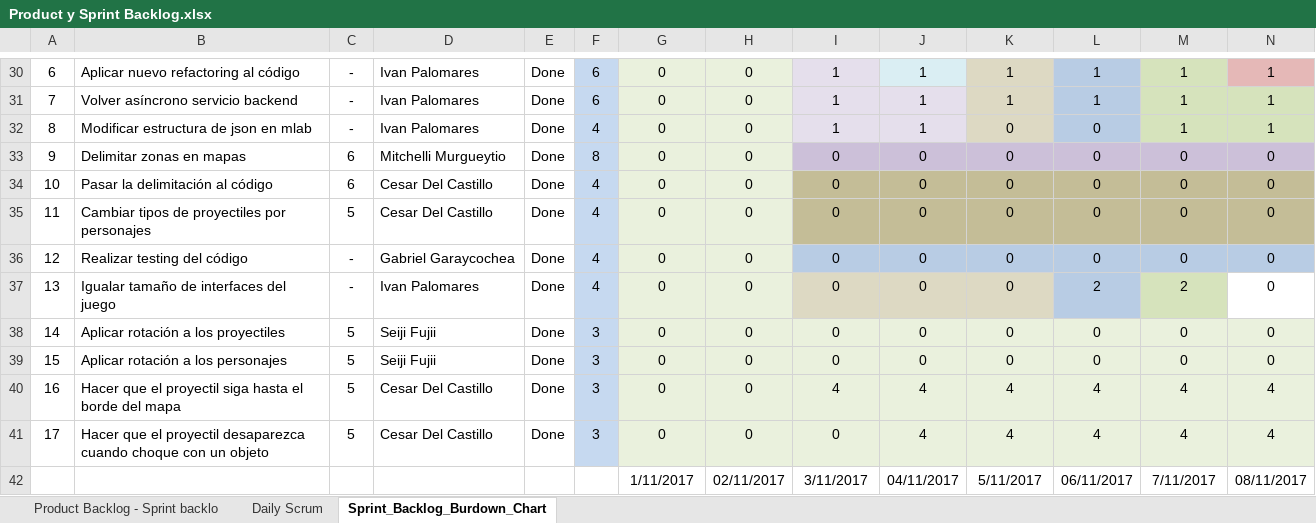
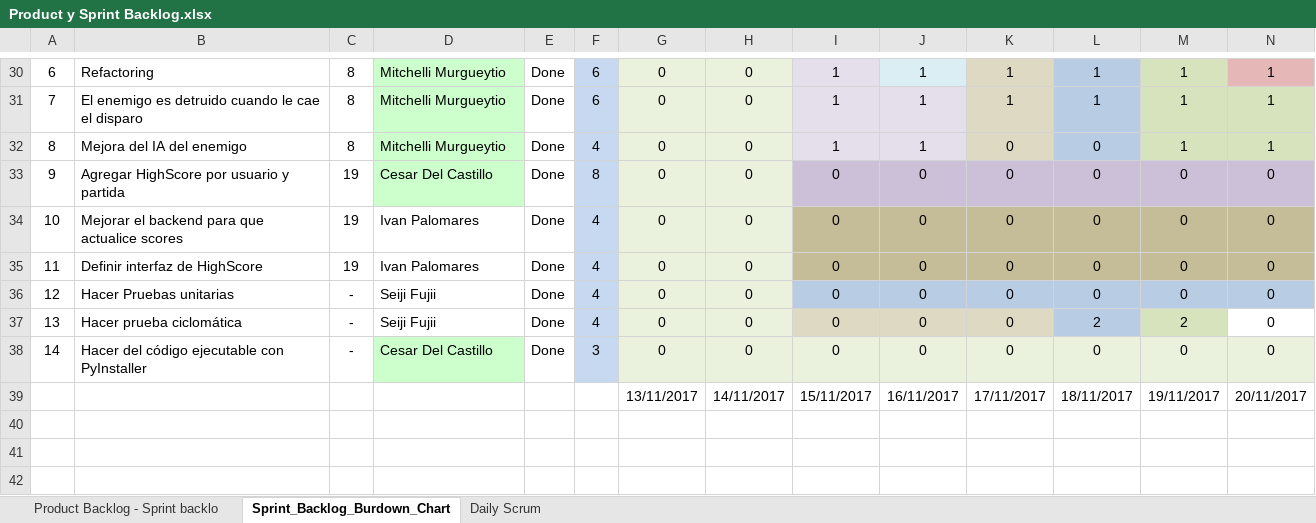
Before and after one commit to is2-team-b/MyGame, an Excel workbook: documentacion/Product y Sprint Backlog.xlsx, sheet Sprint_Backlog_Burdown_Chart, drawn as a sheet; only a part is shown, gaps mark what is left out; values as stored, in another font and other column widths than the file's, no borders; charts and pictures and conditional formats not drawn; removed rows and columns are numbered as before the commit, all else as after; rows hold the shown columns only; the diff covers the shown part only; the diff names each change by its address in the sheet, - before the commit and + after, or states it on an @@ line.

Commit message:
sprint5

```diff
--- a/documentacion/Product y Sprint Backlog.xlsx (sheet Sprint_Backlog_Burdown_Chart)
+++ b/documentacion/Product y Sprint Backlog.xlsx (sheet Sprint_Backlog_Burdown_Chart)
@@ sheet tab order changed: Product Backlog - Sprint backlo | Sprint_Backlog_Burdown_Chart | Daily Scrum @@
-B30: Aplicar nuevo refactoring al código
+B30: Refactoring
-C30:C32: -
+C30:C32: 8
-D30:D32: Ivan Palomares
+D30:D32: Mitchelli Murgueytio
-D30:D33 fill: none
+D30:D33 fill: #CCFFCC
-B31: Volver asíncrono servicio backend
+B31: El enemigo es detruido cuando le cae el disparo
-B32: Modificar estructura de json en mlab
+B32: Mejora del IA del enemigo
-B33: Delimitar zonas en mapas
+B33: Agregar HighScore por usuario y partida
-C33:C34: 6
+C33:C34: 19
-D33: Mitchelli Murgueytio
+D33: Cesar Del Castillo
-B34: Pasar la delimitación al código
+B34: Mejorar el backend para que actualice scores
-D34:D35: Cesar Del Castillo
+D34:D35: Ivan Palomares
-B35: Cambiar tipos de proyectiles por personajes
+B35: Definir interfaz de HighScore
-C35: 5
+C35: 19
-B36: Realizar testing del código
+B36: Hacer Pruebas unitarias
-D36: Gabriel Garaycochea
+D36: Seiji Fujii
-B37: Igualar tamaño de interfaces del juego
+B37: Hacer prueba ciclomática
-D37: Ivan Palomares
+D37: Seiji Fujii
-B38: Aplicar rotación a los proyectiles
+B38: Hacer del código ejecutable con PyInstaller
-C38: 5
+C38: -
-D38: Seiji Fujii
+D38: Cesar Del Castillo
-D38 fill: none
+D38 fill: #CCFFCC
-row 39: 15 | Aplicar rotación a los personajes | 5 | Seiji Fujii | Done | 3 | 0 | 0 | 0 | 0 | 0 | 0 | 0 | 0
-row 40: 16 | Hacer que el proyectil siga hasta el borde del mapa | 5 | Cesar Del Castillo | Done | 3 | 0 | 0 | 4 | 4 | 4 | 4 | 4 | 4
-row 41: 17 | Hacer que el proyectil desaparezca cuando choque con un objeto | 5 | Cesar Del Castillo | Done | 3 | 0 | 0 | 0 | 4 | 4 | 4 | 4 | 4
-row 42:  |  |  |  |  |  | 1/11/2017 | 02/11/2017 | 3/11/2017 | 04/11/2017 | 5/11/2017 | 06/11/2017 | 7/11/2017 | 08/11/2017
+row 39:  |  |  |  |  |  | 13/11/2017 | 14/11/2017 | 15/11/2017 | 16/11/2017 | 17/11/2017 | 18/11/2017 | 19/11/2017 | 20/11/2017
```
Also changed, not shown: 2 added rows, 2 removed rows, 26 edited cells and cell formats elsewhere in this sheet, sheet Product Backlog - Sprint backlo, formulas that keep their value, charts or pictures, 1 other file.
